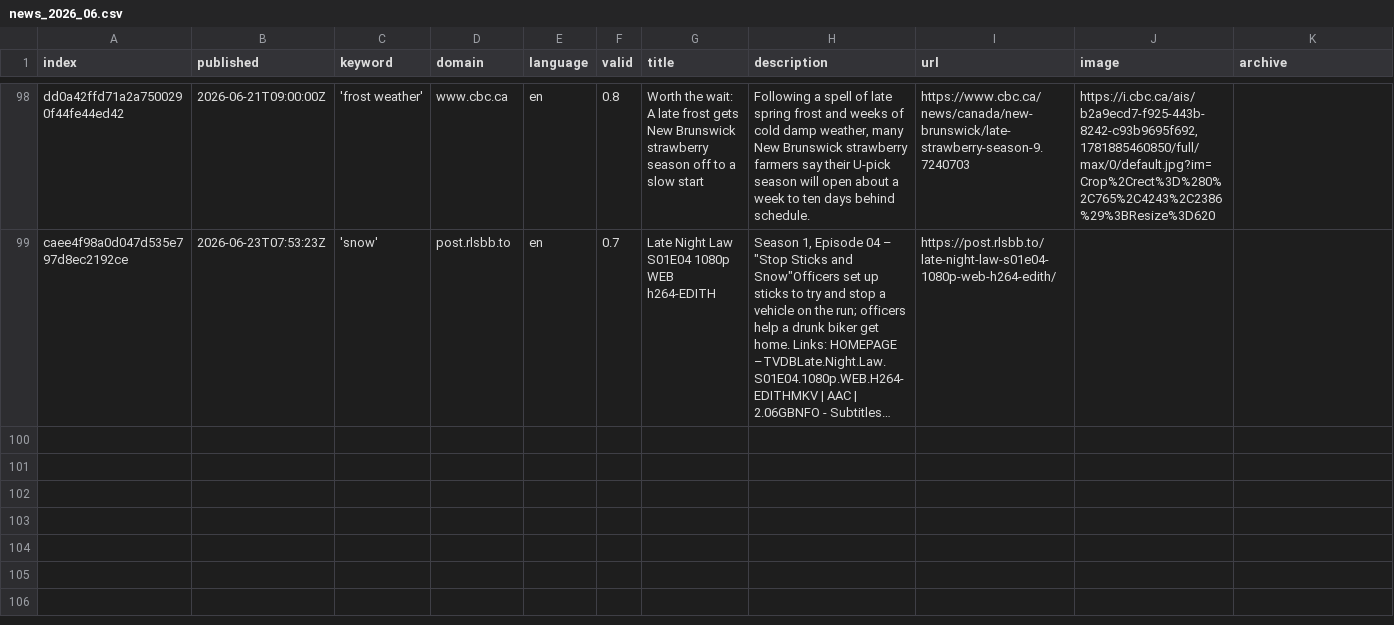
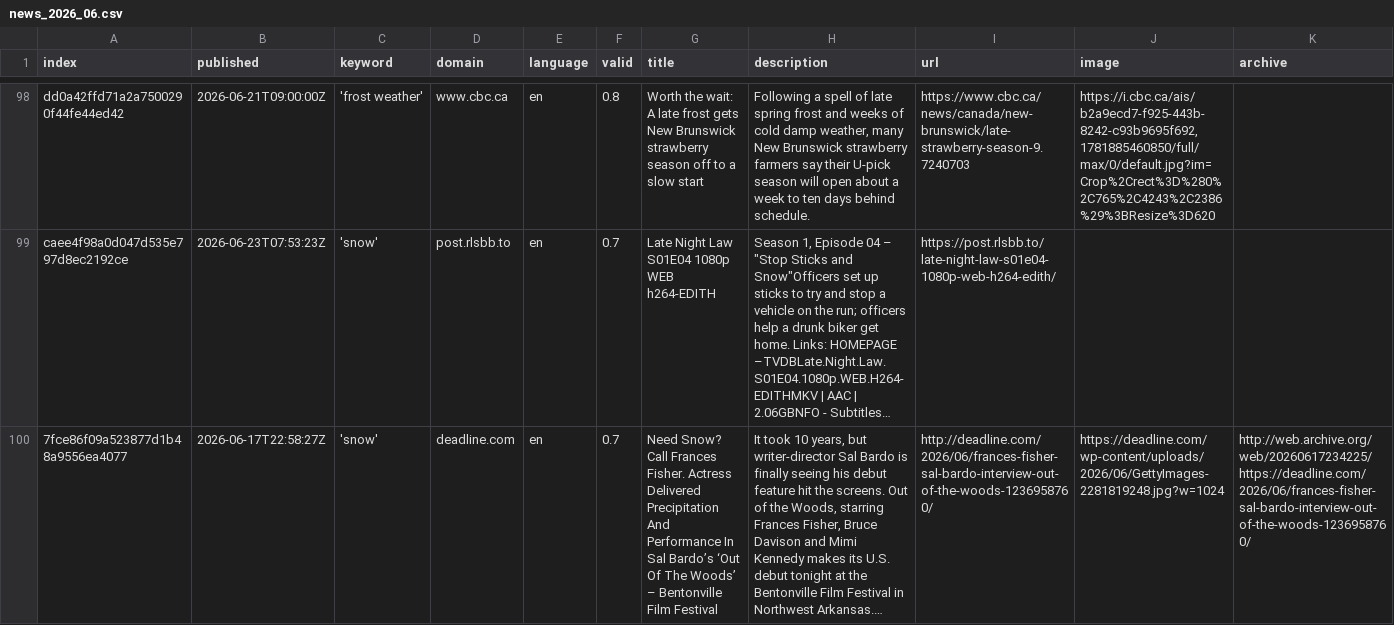
Before and after one commit to mizilett-news/snowIsComing, a CSV file: csv/news_2026_06.csv, drawn as a sheet; only a part is shown, gaps mark what is left out; long unchanged cells end in …; rows hold the shown columns only; the diff names each change by its address in the sheet, - before the commit and + after, or states it on an @@ line.

```diff
--- a/csv/news_2026_06.csv
+++ b/csv/news_2026_06.csv
+row 100: 7fce86f09a523877d1b48a9556ea4077 | 2026-06-17T22:58:27Z | 'snow' | deadline.com | en | 0.7 | Need Snow? Call Frances Fisher. Actress Delivered Precipitation And Performance In Sal Bardo’s ‘Out Of The Woods’ – Bentonville Film Festival | It took 10 years, but writer-director Sal Bardo is finally seeing his debut feature hit the screens. Out of the Woods, starring Frances Fisher, Bruce Davison and Mimi Kennedy makes its U.S. debut tonight at the Bentonville Film Festival in Northwest Arkansas.… | http://deadline.com/2026/06/frances-fisher-sal-bardo-interview-out-of-the-woods-1236958760/ | https://deadline.com/wp-content/uploads/2026/06/GettyImages-2281819248.jpg?w=1024 | http://web.archive.org/web/20260617234225/https://deadline.com/2026/06/frances-fisher-sal-bardo-interview-out-of-the-woods-1236958760/
```
Also changed, not shown: keywords.csv.
